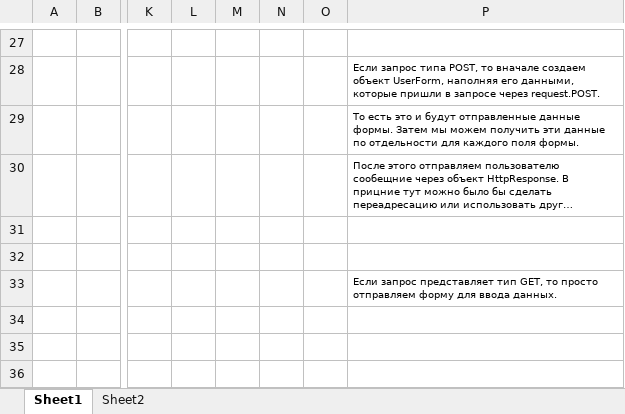
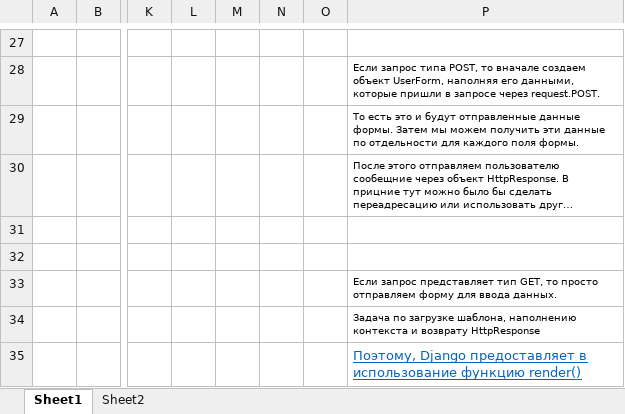
Before and after one commit to sashnat/Homework, an Excel workbook: django structure.xlsx, sheet Sheet1, drawn as a sheet; only a part is shown, gaps mark what is left out; long unchanged cells end in …; values as stored, in another font and other column widths than the file's, no borders; rows hold the shown columns only; the diff names each change by its address in the sheet, - before the commit and + after, or states it on an @@ line.

Commit message:
forms-templates-views structure

```diff
--- a/django structure.xlsx (sheet Sheet1)
+++ b/django structure.xlsx (sheet Sheet1)
-P34: (empty)
+P34: Задача по загрузке шаблона, наполнению контекста и возврату HttpResponse
+row 35:  |  |  |  |  |  |  | Поэтому, Django предоставляет в использование функцию render()
```
